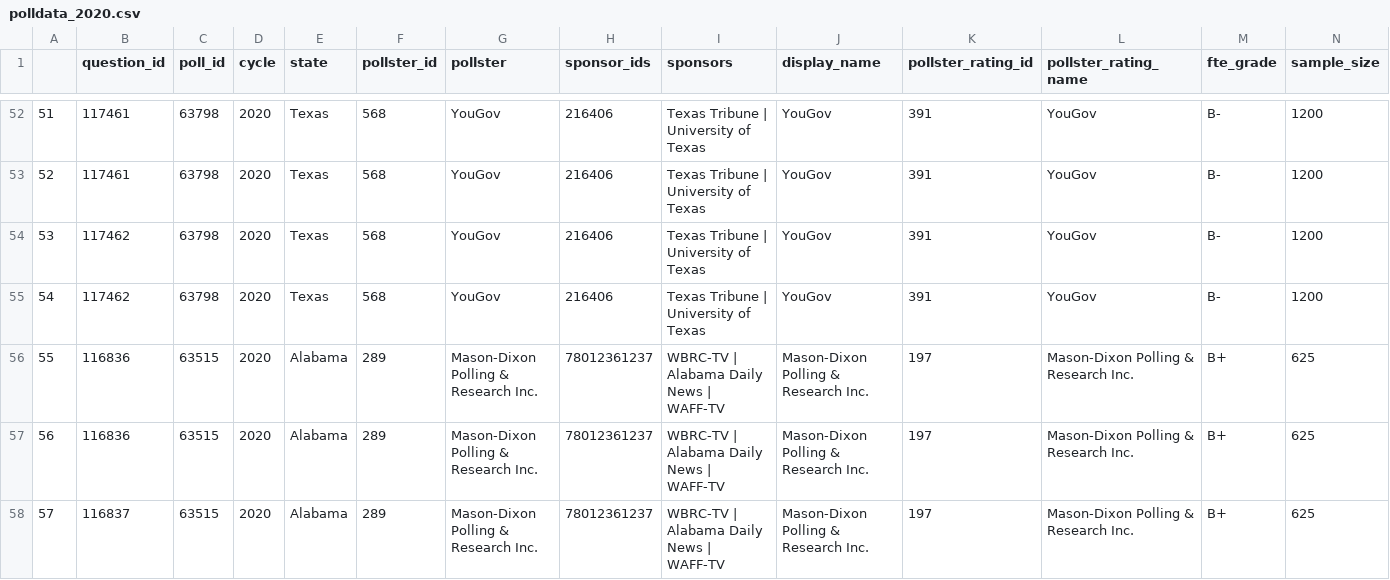
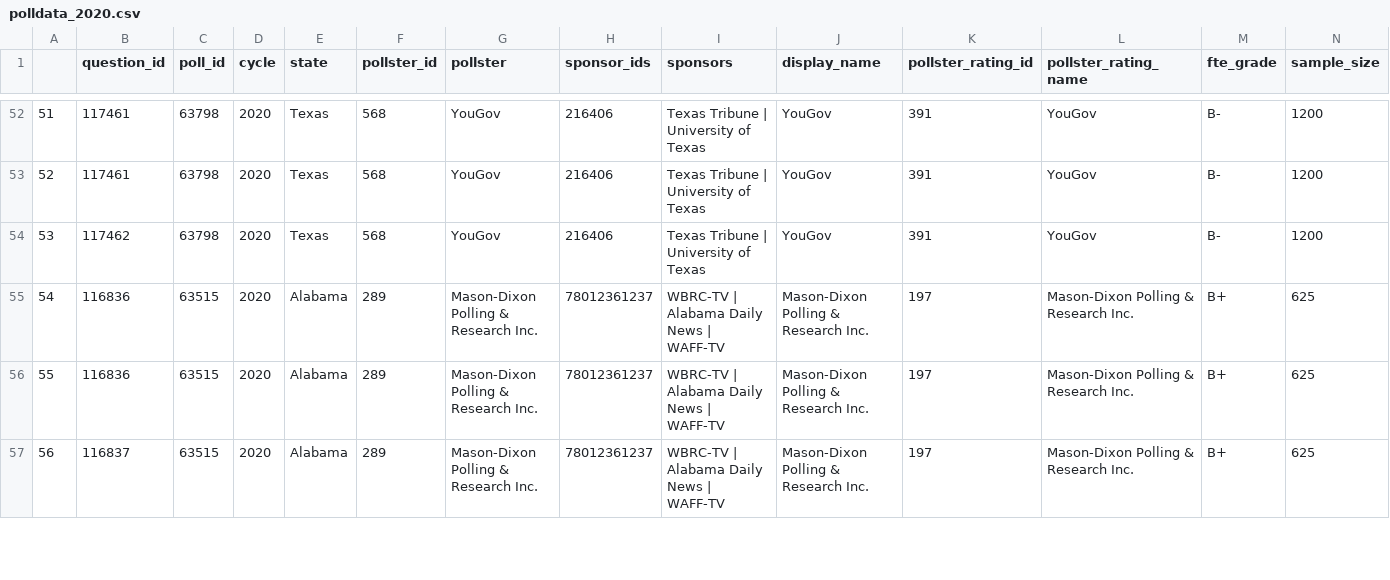
Before and after one commit to msz33/SI649, a CSV file: polldata_2020.csv, drawn as a sheet; only a part is shown, gaps mark what is left out; removed rows and columns are numbered as before the commit, all else as after; rows hold the shown columns only; the diff covers the shown part only; the diff names each change by its address in the sheet, - before the commit and + after, or states it on an @@ line.

```diff
--- a/polldata_2020.csv
+++ b/polldata_2020.csv
-row 54: 53 | 117462 | 63798 | 2020 | Texas | 568 | YouGov | 216406 | Texas Tribune | University of Texas | YouGov | 391 | YouGov | B- | 1200
@@ column A renumbered from row 54 down @@
```
Also changed, not shown: 3 removed rows elsewhere in this file, 1 other file.
